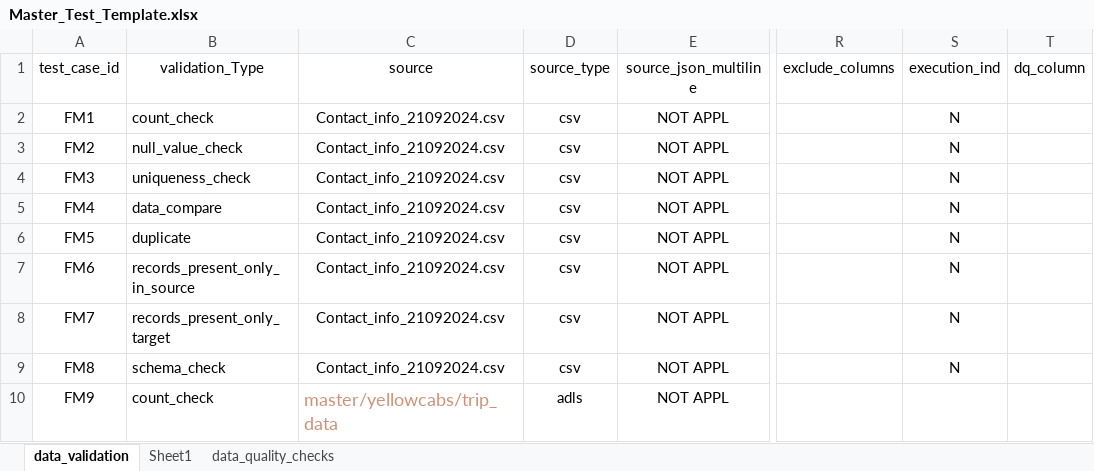
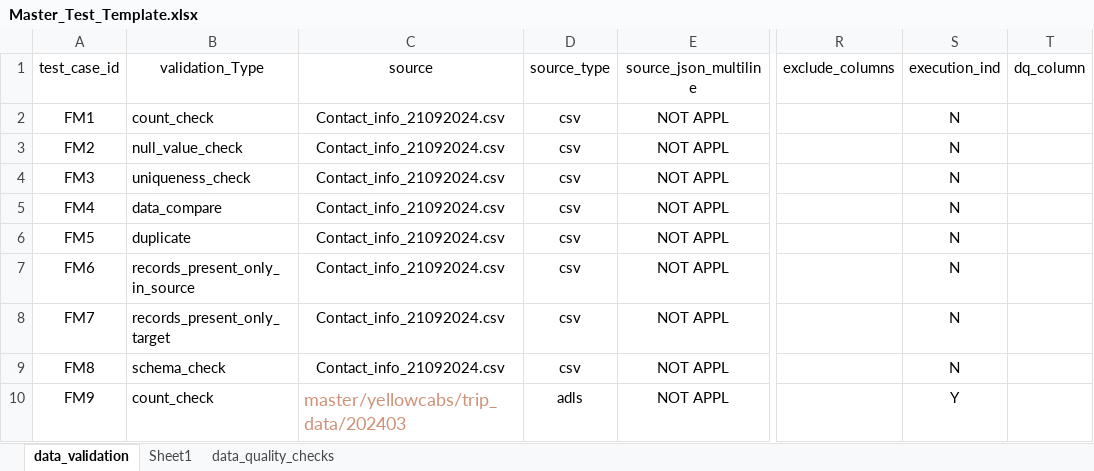
Before and after one commit to ksreenivasulu443/test_automation_project, an Excel workbook: config/Master_Test_Template.xlsx, sheet data_validation, drawn as a sheet; only a part is shown, gaps mark what is left out; values as stored, in another font and other column widths than the file's, no borders; the diff names each change by its address in the sheet, - before the commit and + after, or states it on an @@ line.

```diff
--- a/config/Master_Test_Template.xlsx (sheet data_validation)
+++ b/config/Master_Test_Template.xlsx (sheet data_validation)
-C10 (source): master/yellowcabs/trip_data
+C10 (source): master/yellowcabs/trip_data/202403
-S10 (execution_ind): (empty)
+S10 (execution_ind): Y
```
Also changed, not shown: 1 other file.
